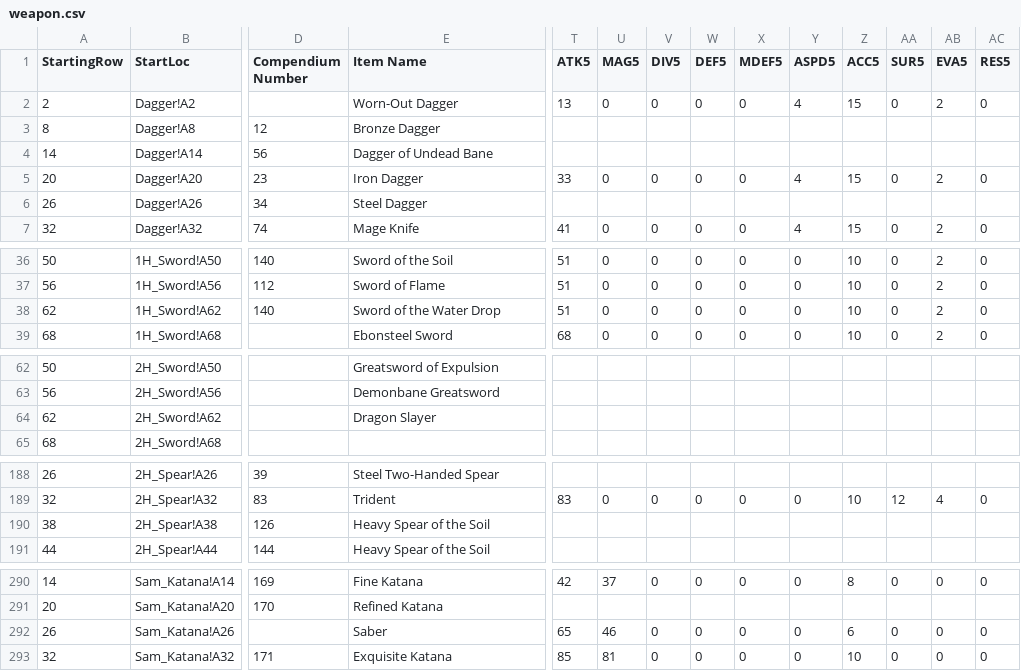
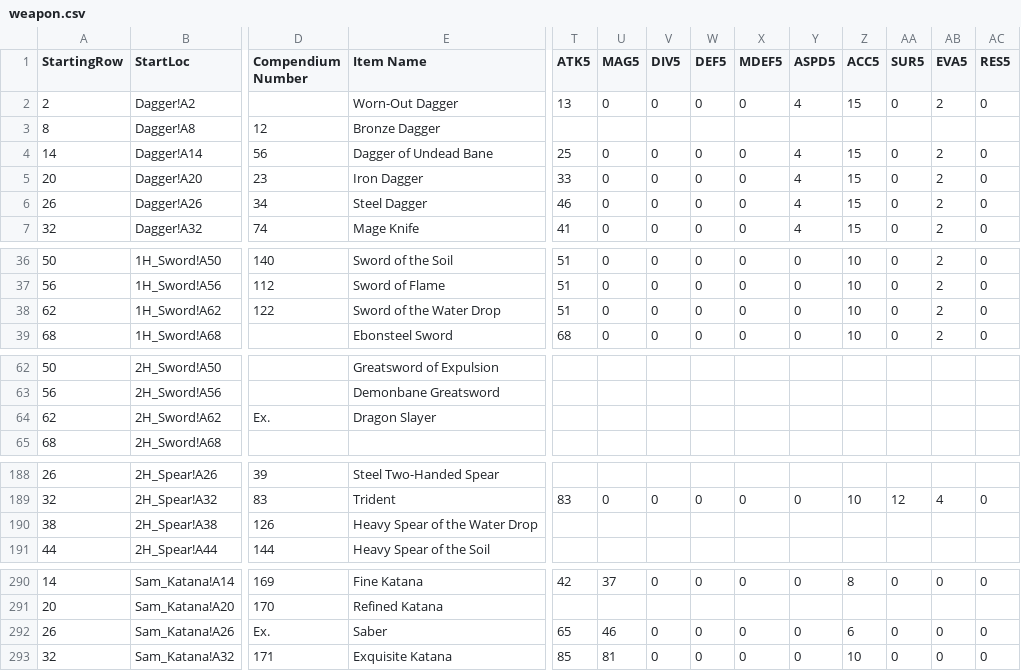
Before and after one commit to itsnicksia/wizardry-daphne-guide, a CSV file: data/weapon.csv, drawn as a sheet; only a part is shown, gaps mark what is left out; the diff covers the shown part only; the diff names each change by its address in the sheet, - before the commit and + after, or states it on an @@ line.

```diff
--- a/data/weapon.csv
+++ b/data/weapon.csv
-T4 (ATK5): (empty)
+T4 (ATK5): 25
-U4 (MAG5): (empty)
+U4 (MAG5): 0
-V4 (DIV5): (empty)
+V4 (DIV5): 0
-W4 (DEF5): (empty)
+W4 (DEF5): 0
-X4 (MDEF5): (empty)
+X4 (MDEF5): 0
-Y4 (ASPD5): (empty)
+Y4 (ASPD5): 4
-Z4 (ACC5): (empty)
+Z4 (ACC5): 15
-AA4 (SUR5): (empty)
+AA4 (SUR5): 0
-AB4 (EVA5): (empty)
+AB4 (EVA5): 2
-AC4 (RES5): (empty)
+AC4 (RES5): 0
-T6 (ATK5): (empty)
+T6 (ATK5): 46
-U6 (MAG5): (empty)
+U6 (MAG5): 0
-V6 (DIV5): (empty)
+V6 (DIV5): 0
-W6 (DEF5): (empty)
+W6 (DEF5): 0
-X6 (MDEF5): (empty)
+X6 (MDEF5): 0
-Y6 (ASPD5): (empty)
+Y6 (ASPD5): 4
-Z6 (ACC5): (empty)
+Z6 (ACC5): 15
-AA6 (SUR5): (empty)
+AA6 (SUR5): 0
-AB6 (EVA5): (empty)
+AB6 (EVA5): 2
-AC6 (RES5): (empty)
+AC6 (RES5): 0
-D38 (Compendium Number): 140
+D38 (Compendium Number): 122
-D64 (Compendium Number): (empty)
+D64 (Compendium Number): Ex.
-E190 (Item Name): Heavy Spear of the Soil
+E190 (Item Name): Heavy Spear of the Water Drop
-D292 (Compendium Number): (empty)
+D292 (Compendium Number): Ex.
```
Also changed, not shown: 100 edited cells elsewhere in this file, data/armor.csv.
